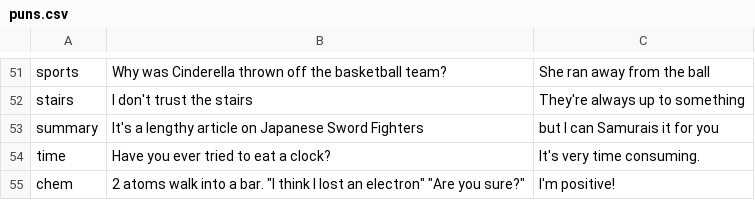
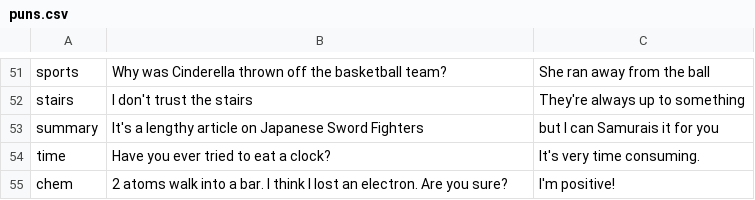
Before and after one commit to calefrey/GroupMe-Punnisher, a CSV file: puns.csv, drawn as a sheet; only a part is shown, gaps mark what is left out.

Commit message:
Update puns.csv

```diff
--- a/puns.csv
+++ b/puns.csv
@@ -54,2 +54,2 @@ summary,It's a lengthy article on Japanese Sword Fighters,but I can Samurais it
 time,Have you ever tried to eat a clock?,It's very time consuming.
-chem, 2 atoms walk into a bar. "I think I lost an electron" "Are you sure?", I'm positive!
+chem, 2 atoms walk into a bar. I think I lost an electron. Are you sure?, I'm positive!
```
